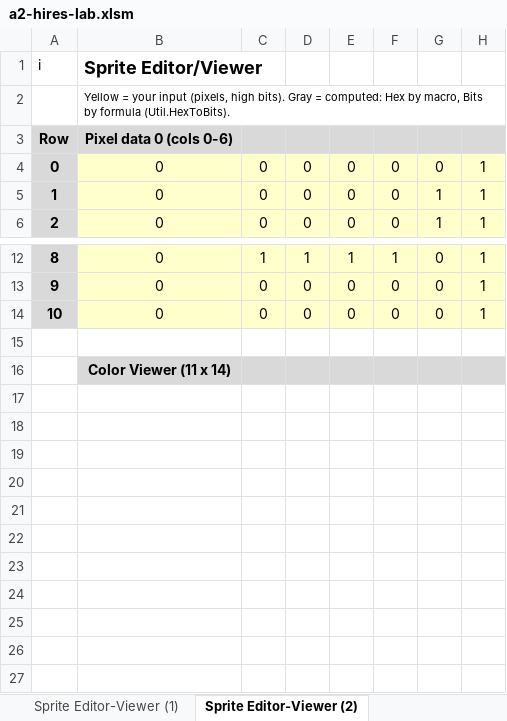
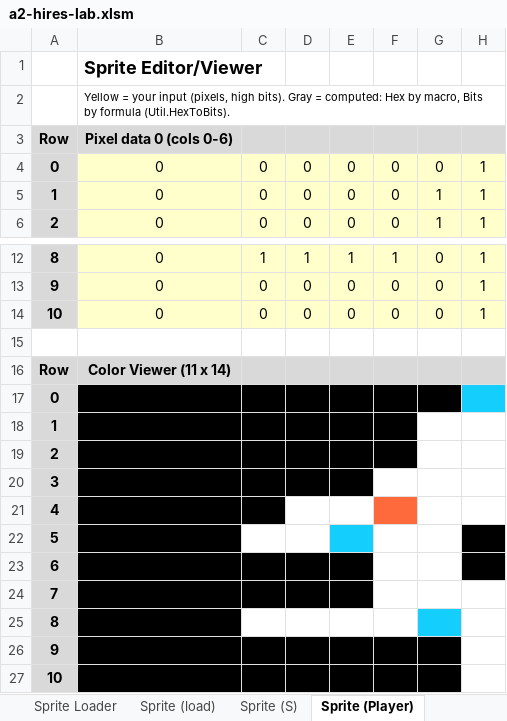
Before and after one commit to fschuhi/a2-hires-lab, an Excel workbook: a2-hires-lab.xlsm, sheet Sprite (Player), drawn as a sheet; only a part is shown, gaps mark what is left out; values as stored, in another font and other column widths than the file's, no borders; charts and pictures not drawn; rows hold the shown columns only; the diff names each change by its address in the sheet, - before the commit and + after, or states it on an @@ line.

```diff
--- a/a2-hires-lab.xlsm (sheet Sprite (Player))
+++ b/a2-hires-lab.xlsm (sheet Sprite (Player))
-sheet tab: Sprite Editor-Viewer (1)
+sheet tab: Sprite (S)
-sheet tab: Sprite Editor-Viewer (2)
+sheet tab: Sprite (Player)
+sheet tab: Sprite Loader
+sheet tab: Sprite (load)
@@ column A renumbered between rows 1 and 16 @@
-A16 fill: none
+A16 fill: #D9D9D9
+row 17: 0
+row 18: 1
+row 19: 2
+row 20: 3
+row 21: 4
+row 22: 5
+row 23: 6
+row 24: 7
+row 25: 8
+row 26: 9
+row 27: 10
```
Also changed, not shown: sheet Sprite (S), other sheet tabs, charts or pictures, 8 other files.
